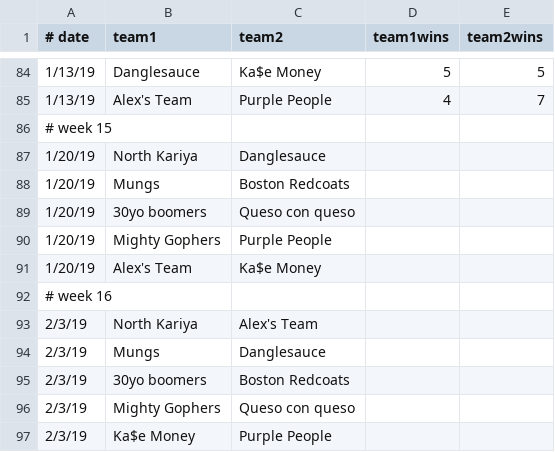
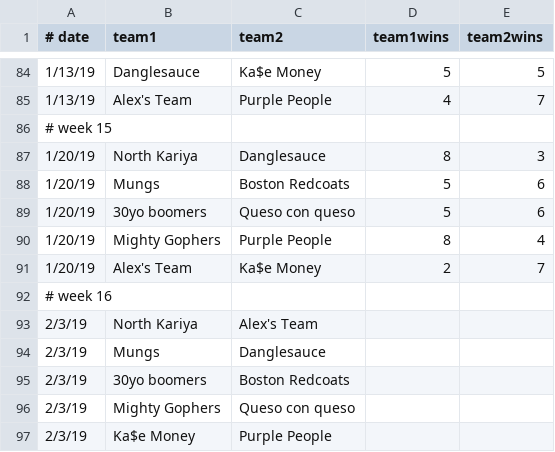
Before and after one commit to kylerisse/fantasy-hockey-stats-2019, a CSV file: schedule.csv, drawn as a sheet; only a part is shown, gaps mark what is left out.

Commit message:
update 1/20

```diff
--- a/schedule.csv
+++ b/schedule.csv
@@ -86,7 +86,7 @@
 # week 15
-1/20/19,North Kariya,Danglesauce
-1/20/19,Mungs,Boston Redcoats
-1/20/19,30yo boomers,Queso con queso
-1/20/19,Mighty Gophers,Purple People
-1/20/19,Alex's Team,Ka$e Money
+1/20/19,North Kariya,Danglesauce,8,3
+1/20/19,Mungs,Boston Redcoats,5,6
+1/20/19,30yo boomers,Queso con queso,5,6
+1/20/19,Mighty Gophers,Purple People,8,4
+1/20/19,Alex's Team,Ka$e Money,2,7
 # week 16
```
